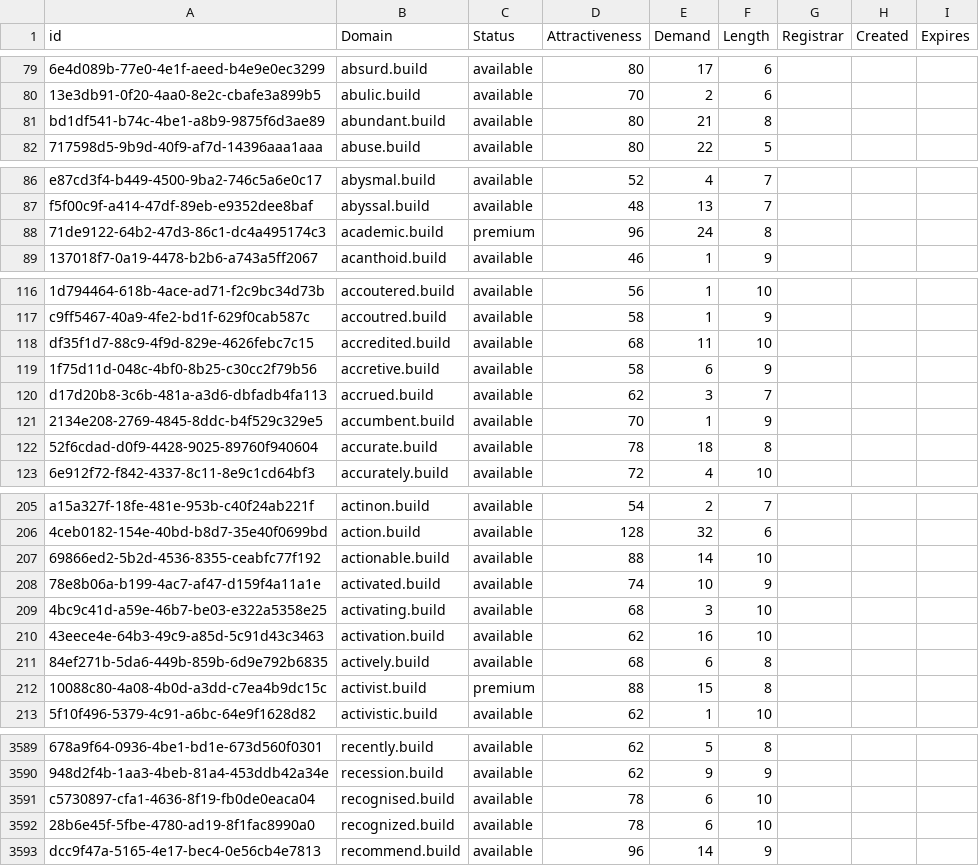
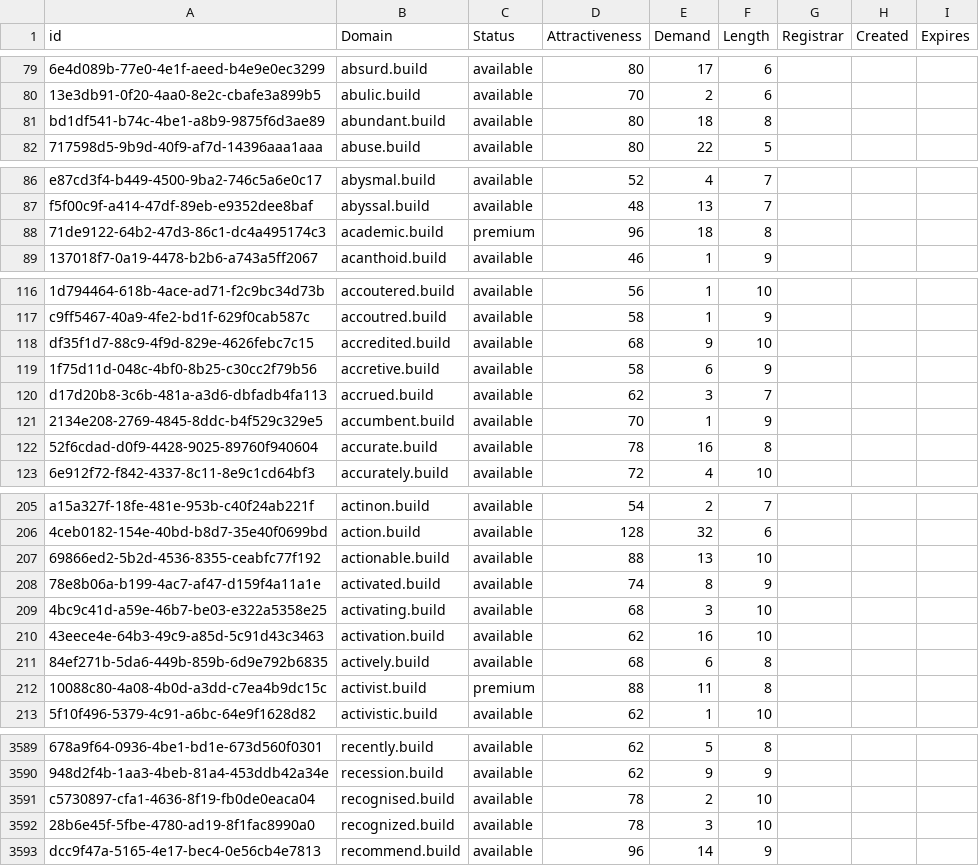
Before and after one commit to UniqueDomains/build-oneword-domains, a CSV file: build.csv, drawn as a sheet; only a part is shown, gaps mark what is left out; the diff covers the shown part only; the diff names each change by its address in the sheet, - before the commit and + after, or states it on an @@ line.

```diff
--- a/build.csv
+++ b/build.csv
-E81 (Demand): 21
+E81 (Demand): 18
-E88 (Demand): 24
+E88 (Demand): 18
-E118 (Demand): 11
+E118 (Demand): 9
-E122 (Demand): 18
+E122 (Demand): 16
-E207 (Demand): 14
+E207 (Demand): 13
-E208 (Demand): 10
+E208 (Demand): 8
-E212 (Demand): 15
+E212 (Demand): 11
-E3591 (Demand): 6
+E3591 (Demand): 2
-E3592 (Demand): 6
+E3592 (Demand): 3
```
Also changed, not shown: 36 edited cells elsewhere in this file, 1 other file.
